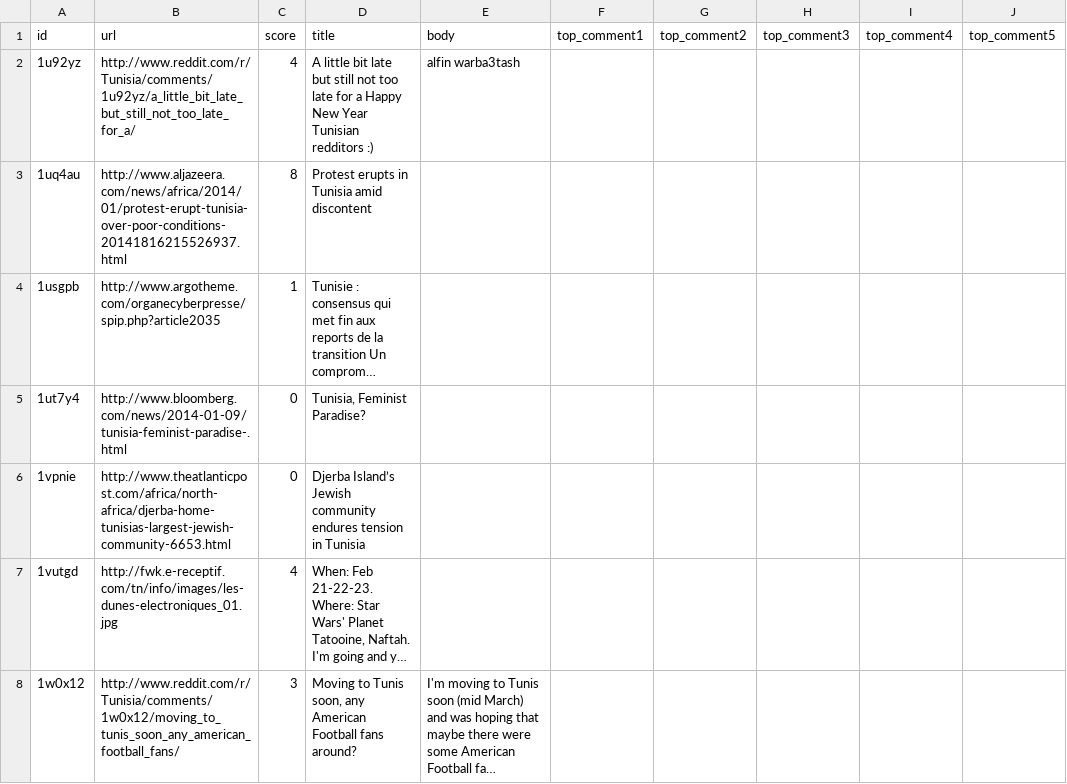
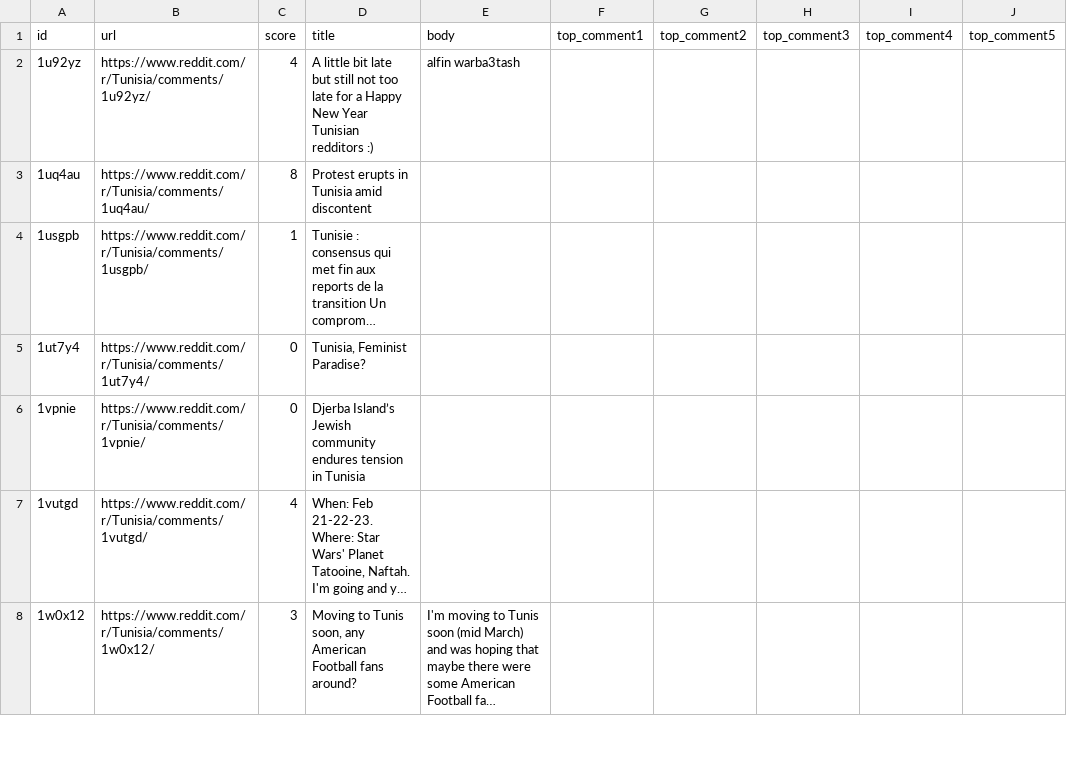
Before and after one commit to TheLime1/TN_reddit_dataset, a CSV file: data/posts_2014.csv, drawn as a sheet; only a part is shown; long unchanged cells end in …; the diff covers the shown part only; the diff names each change by its address in the sheet, - before the commit and + after, or states it on an @@ line.

```diff
--- a/data/posts_2014.csv
+++ b/data/posts_2014.csv
-B2 (url): http://www.reddit.com/r/Tunisia/comments/1u92yz/a_little_bit_late_but_still_not_too_late_for_a/
+B2 (url): https://www.reddit.com/r/Tunisia/comments/1u92yz/
-B3 (url): http://www.aljazeera.com/news/africa/2014/01/protest-erupt-tunisia-over-poor-conditions-20141816215526937.html
+B3 (url): https://www.reddit.com/r/Tunisia/comments/1uq4au/
-B4 (url): http://www.argotheme.com/organecyberpresse/spip.php?article2035
+B4 (url): https://www.reddit.com/r/Tunisia/comments/1usgpb/
-B5 (url): http://www.bloomberg.com/news/2014-01-09/tunisia-feminist-paradise-.html
+B5 (url): https://www.reddit.com/r/Tunisia/comments/1ut7y4/
-B6 (url): http://www.theatlanticpost.com/africa/north-africa/djerba-home-tunisias-largest-jewish-community-6653.html
+B6 (url): https://www.reddit.com/r/Tunisia/comments/1vpnie/
-B7 (url): http://fwk.e-receptif.com/tn/info/images/les-dunes-electroniques_01.jpg
+B7 (url): https://www.reddit.com/r/Tunisia/comments/1vutgd/
-B8 (url): http://www.reddit.com/r/Tunisia/comments/1w0x12/moving_to_tunis_soon_any_american_football_fans/
+B8 (url): https://www.reddit.com/r/Tunisia/comments/1w0x12/
```
Also changed, not shown: 146 edited cells elsewhere in this file, data/posts_2009.csv, data/posts_2011.csv, 13 other files.
